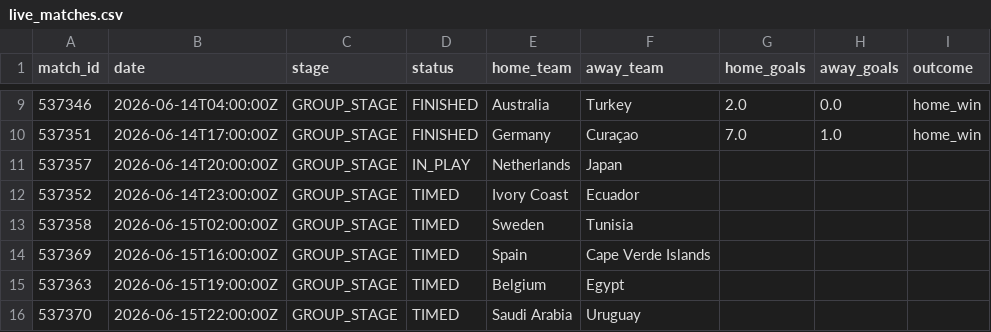
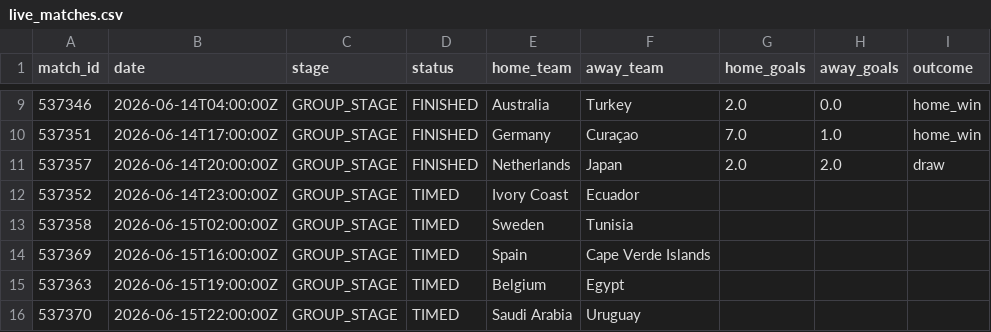
Before and after one commit to ABHIRAMKATARI1289/FIFA-WC-2026, a CSV file: data/processed/live_matches.csv, drawn as a sheet; only a part is shown, gaps mark what is left out.

```diff
--- a/data/processed/live_matches.csv
+++ b/data/processed/live_matches.csv
@@ -10,3 +10,3 @@ match_id,date,stage,status,home_team,away_team,home_goals,away_goals,outcome
 537351,2026-06-14T17:00:00Z,GROUP_STAGE,FINISHED,Germany,Curaçao,7.0,1.0,home_win
-537357,2026-06-14T20:00:00Z,GROUP_STAGE,IN_PLAY,Netherlands,Japan,,,
+537357,2026-06-14T20:00:00Z,GROUP_STAGE,FINISHED,Netherlands,Japan,2.0,2.0,draw
 537352,2026-06-14T23:00:00Z,GROUP_STAGE,TIMED,Ivory Coast,Ecuador,,,
```
